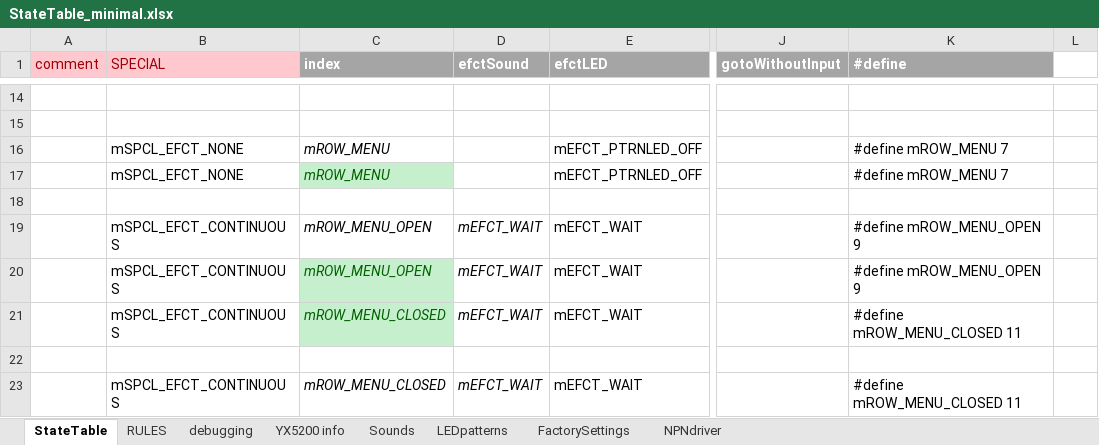
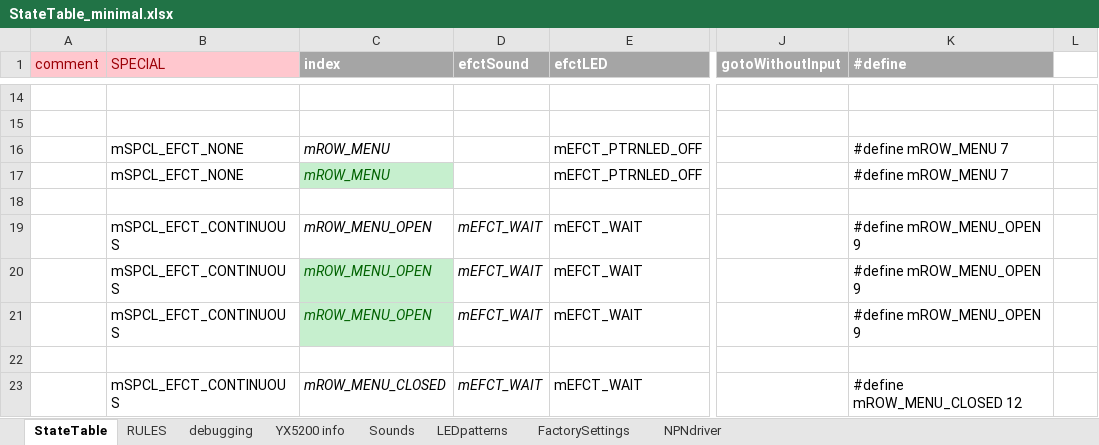
Before and after one commit to Mark-MDO47/RubberBandGun, an Excel workbook: RBG_arduino/StateTable_minimal.xlsx, sheet StateTable, drawn as a sheet; only a part is shown, gaps mark what is left out; values as stored, in another font and other column widths than the file's, no borders; the diff covers the shown part only; the diff names each change by its address in the sheet, - before the commit and + after, or states it on an @@ line.

```diff
--- a/RBG_arduino/StateTable_minimal.xlsx (sheet StateTable)
+++ b/RBG_arduino/StateTable_minimal.xlsx (sheet StateTable)
-C21 (index): mROW_MENU_CLOSED
+C21 (index): mROW_MENU_OPEN
-K21 (#define): #define mROW_MENU_CLOSED 11
+K21 (#define): #define mROW_MENU_OPEN 9
-K23 (#define): #define mROW_MENU_CLOSED 11
+K23 (#define): #define mROW_MENU_CLOSED 12
```
Also changed, not shown: 11 edited cells elsewhere in this sheet, 1 other file.
